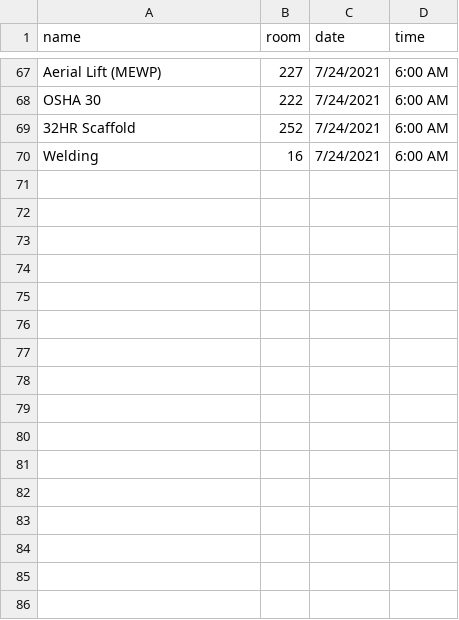
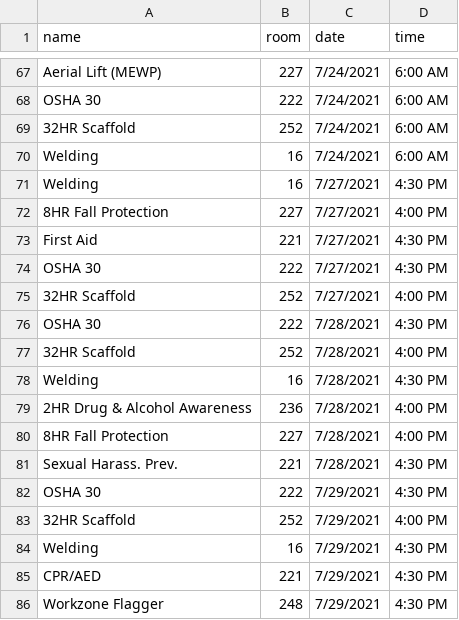
Before and after one commit to evancramb/evancramb.github.io, a CSV file: ctc_brightsign/data.csv, drawn as a sheet; only a part is shown, gaps mark what is left out.

Commit message:
JM Rooms week of 7/26

```diff
--- a/ctc_brightsign/data.csv
+++ b/ctc_brightsign/data.csv
@@ -70 +70,17 @@ OSHA 30,222,7/24/2021,6:00 AM
 Welding,16,7/24/2021,6:00 AM
+Welding,16,7/27/2021,4:30 PM
+8HR Fall Protection,227,7/27/2021,4:00 PM
+First Aid,221,7/27/2021,4:30 PM
+OSHA 30,222,7/27/2021,4:30 PM
+32HR Scaffold,252,7/27/2021,4:00 PM
+OSHA 30,222,7/28/2021,4:30 PM
+32HR Scaffold,252,7/28/2021,4:00 PM
+Welding,16,7/28/2021,4:30 PM
+2HR Drug & Alcohol Awareness,236,7/28/2021,4:00 PM
+8HR Fall Protection,227,7/28/2021,4:00 PM
+Sexual Harass. Prev.,221,7/28/2021,4:30 PM
+OSHA 30,222,7/29/2021,4:30 PM
+32HR Scaffold,252,7/29/2021,4:00 PM
+Welding,16,7/29/2021,4:30 PM
+CPR/AED,221,7/29/2021,4:30 PM
+Workzone Flagger,248,7/29/2021,4:30 PM
```
